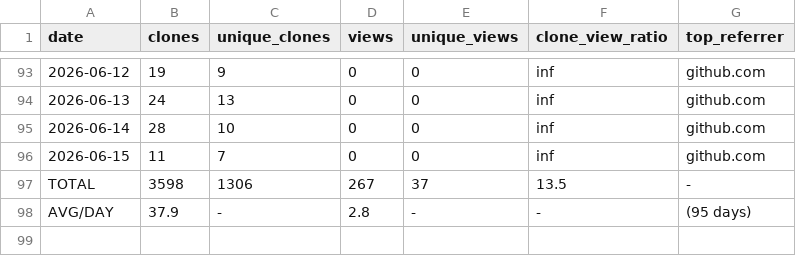
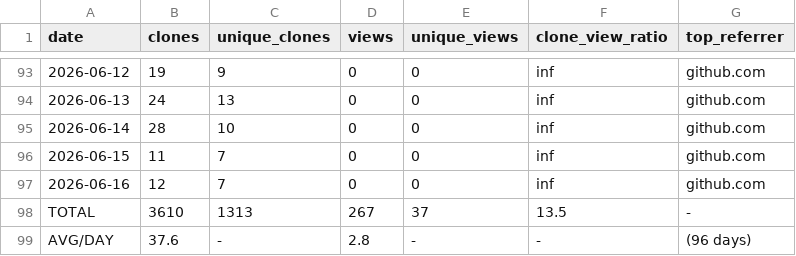
Before and after one commit to mohamedyaakoubi/MohamedYakoubi, a CSV file: traffic-data/traffic-log.csv, drawn as a sheet; only a part is shown, gaps mark what is left out.

```diff
--- a/traffic-data/traffic-log.csv
+++ b/traffic-data/traffic-log.csv
@@ -96,3 +96,4 @@ date,clones,unique_clones,views,unique_views,clone_view_ratio,top_referrer
 2026-06-15,11,7,0,0,inf,github.com
-TOTAL,3598,1306,267,37,13.5,-
-AVG/DAY,37.9,-,2.8,-,-,(95 days)
+2026-06-16,12,7,0,0,inf,github.com
+TOTAL,3610,1313,267,37,13.5,-
+AVG/DAY,37.6,-,2.8,-,-,(96 days)
```
Also changed, not shown: 1 other file.
